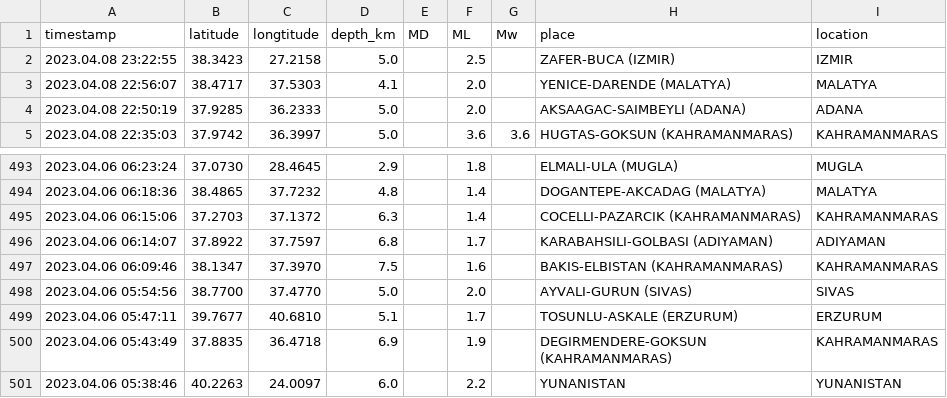
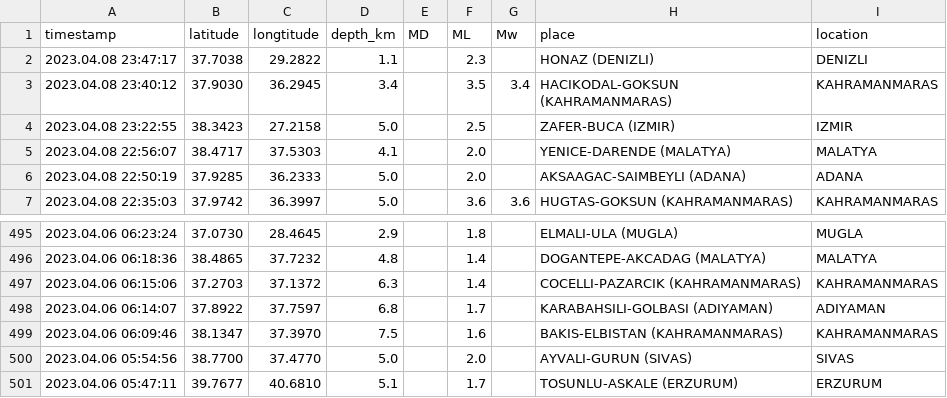
Before and after one commit to eozer/krdae-data, a CSV file: krdae-data.csv, drawn as a sheet; only a part is shown, gaps mark what is left out.

```diff
--- a/krdae-data.csv
+++ b/krdae-data.csv
@@ -1,2 +1,4 @@
 timestamp,latitude,longtitude,depth_km,MD,ML,Mw,place,location
+2023.04.08 23:47:17,37.7038,29.2822,1.1,,2.3,,HONAZ (DENIZLI),DENIZLI
+2023.04.08 23:40:12,37.9030,36.2945,3.4,,3.5,3.4,HACIKODAL-GOKSUN (KAHRAMANMARAS),KAHRAMANMARAS
 2023.04.08 23:22:55,38.3423,27.2158,5.0,,2.5,,ZAFER-BUCA (IZMIR),IZMIR
@@ -499,3 +501 @@ timestamp,latitude,longtitude,depth_km,MD,ML,Mw,place,location
 2023.04.06 05:47:11,39.7677,40.6810,5.1,,1.7,,TOSUNLU-ASKALE (ERZURUM),ERZURUM
-2023.04.06 05:43:49,37.8835,36.4718,6.9,,1.9,,DEGIRMENDERE-GOKSUN (KAHRAMANMARAS),KAHRAMANMARAS
-2023.04.06 05:38:46,40.2263,24.0097,6.0,,2.2,,YUNANISTAN,YUNANISTAN
```
Also changed, not shown: 1 other file.
